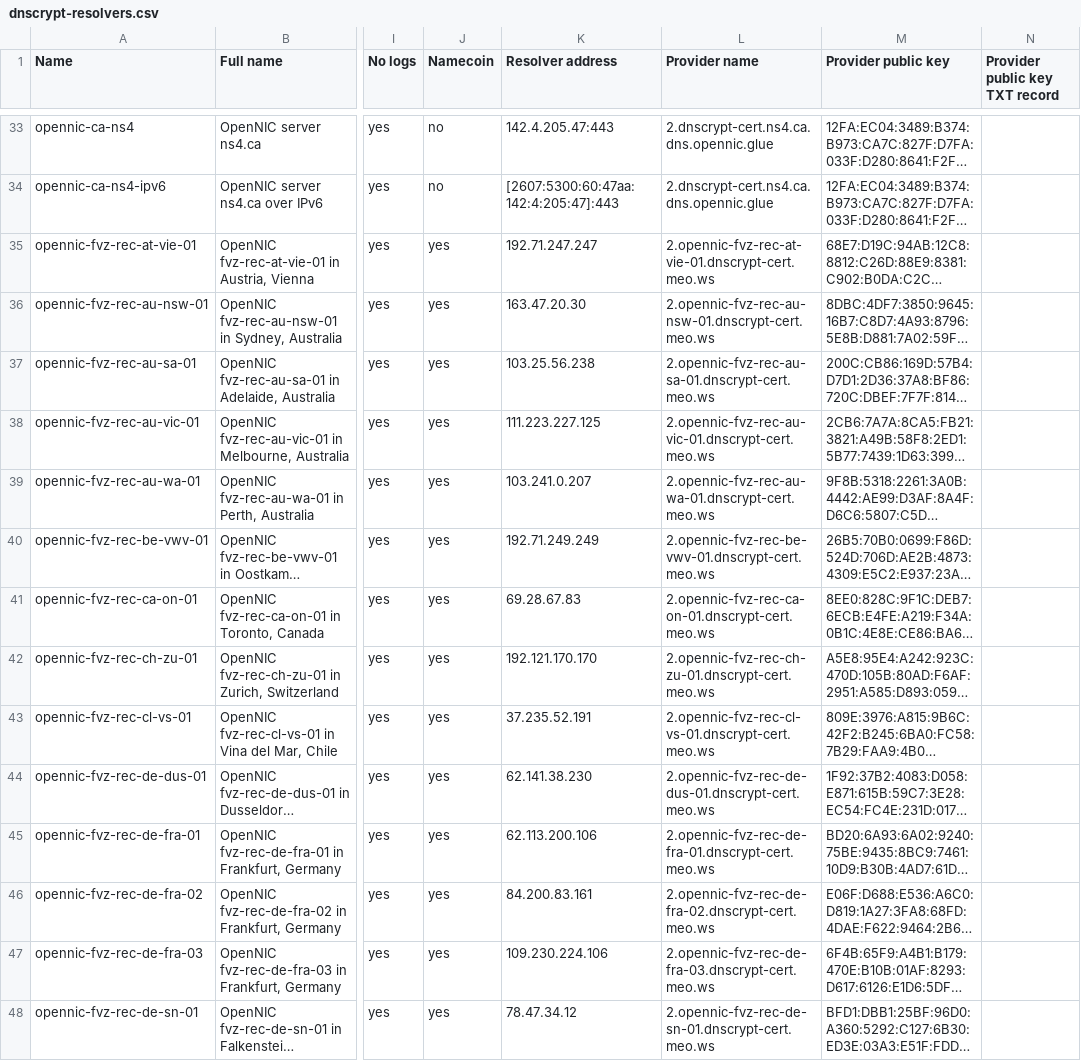
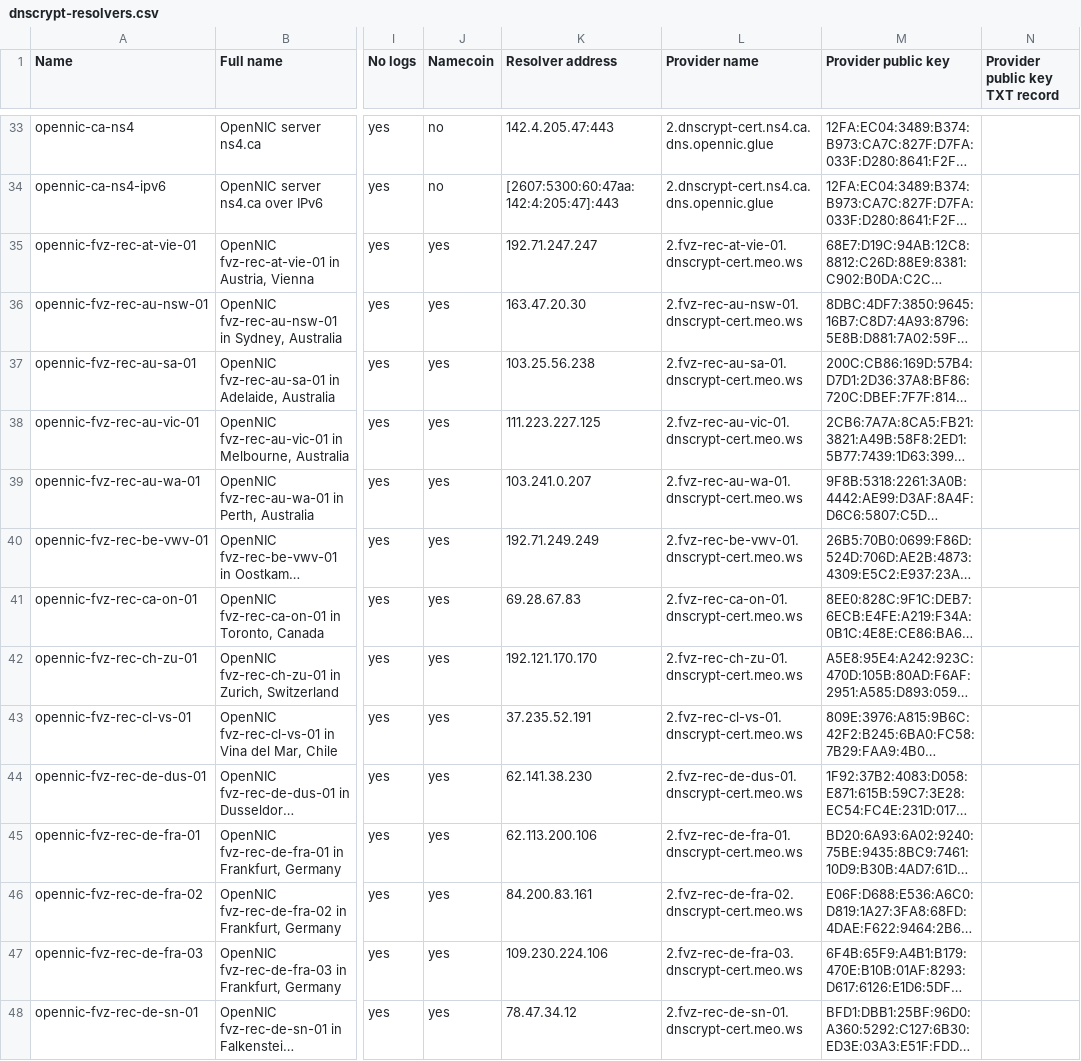
Before and after one commit to dyne/dnscrypt-proxy, a CSV file: dnscrypt-resolvers.csv, drawn as a sheet; only a part is shown, gaps mark what is left out; long unchanged cells end in …; the diff covers the shown part only; the diff names each change by its address in the sheet, - before the commit and + after, or states it on an @@ line.

```diff
--- a/dnscrypt-resolvers.csv
+++ b/dnscrypt-resolvers.csv
-L35 (Provider name): 2.opennic-fvz-rec-at-vie-01.dnscrypt-cert.meo.ws
+L35 (Provider name): 2.fvz-rec-at-vie-01.dnscrypt-cert.meo.ws
-L36 (Provider name): 2.opennic-fvz-rec-au-nsw-01.dnscrypt-cert.meo.ws
+L36 (Provider name): 2.fvz-rec-au-nsw-01.dnscrypt-cert.meo.ws
-L37 (Provider name): 2.opennic-fvz-rec-au-sa-01.dnscrypt-cert.meo.ws
+L37 (Provider name): 2.fvz-rec-au-sa-01.dnscrypt-cert.meo.ws
-L38 (Provider name): 2.opennic-fvz-rec-au-vic-01.dnscrypt-cert.meo.ws
+L38 (Provider name): 2.fvz-rec-au-vic-01.dnscrypt-cert.meo.ws
-L39 (Provider name): 2.opennic-fvz-rec-au-wa-01.dnscrypt-cert.meo.ws
+L39 (Provider name): 2.fvz-rec-au-wa-01.dnscrypt-cert.meo.ws
-L40 (Provider name): 2.opennic-fvz-rec-be-vwv-01.dnscrypt-cert.meo.ws
+L40 (Provider name): 2.fvz-rec-be-vwv-01.dnscrypt-cert.meo.ws
-L41 (Provider name): 2.opennic-fvz-rec-ca-on-01.dnscrypt-cert.meo.ws
+L41 (Provider name): 2.fvz-rec-ca-on-01.dnscrypt-cert.meo.ws
-L42 (Provider name): 2.opennic-fvz-rec-ch-zu-01.dnscrypt-cert.meo.ws
+L42 (Provider name): 2.fvz-rec-ch-zu-01.dnscrypt-cert.meo.ws
-L43 (Provider name): 2.opennic-fvz-rec-cl-vs-01.dnscrypt-cert.meo.ws
+L43 (Provider name): 2.fvz-rec-cl-vs-01.dnscrypt-cert.meo.ws
-L44 (Provider name): 2.opennic-fvz-rec-de-dus-01.dnscrypt-cert.meo.ws
+L44 (Provider name): 2.fvz-rec-de-dus-01.dnscrypt-cert.meo.ws
-L45 (Provider name): 2.opennic-fvz-rec-de-fra-01.dnscrypt-cert.meo.ws
+L45 (Provider name): 2.fvz-rec-de-fra-01.dnscrypt-cert.meo.ws
-L46 (Provider name): 2.opennic-fvz-rec-de-fra-02.dnscrypt-cert.meo.ws
+L46 (Provider name): 2.fvz-rec-de-fra-02.dnscrypt-cert.meo.ws
-L47 (Provider name): 2.opennic-fvz-rec-de-fra-03.dnscrypt-cert.meo.ws
+L47 (Provider name): 2.fvz-rec-de-fra-03.dnscrypt-cert.meo.ws
-L48 (Provider name): 2.opennic-fvz-rec-de-sn-01.dnscrypt-cert.meo.ws
+L48 (Provider name): 2.fvz-rec-de-sn-01.dnscrypt-cert.meo.ws
```
Also changed, not shown: 26 edited cells elsewhere in this file.
